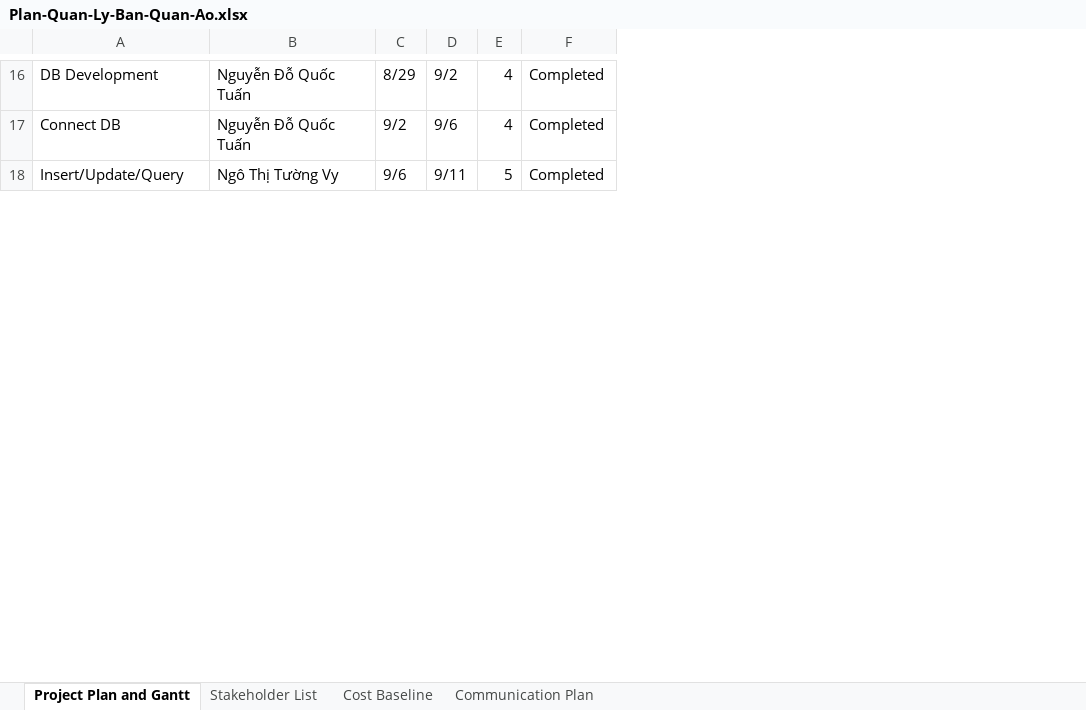
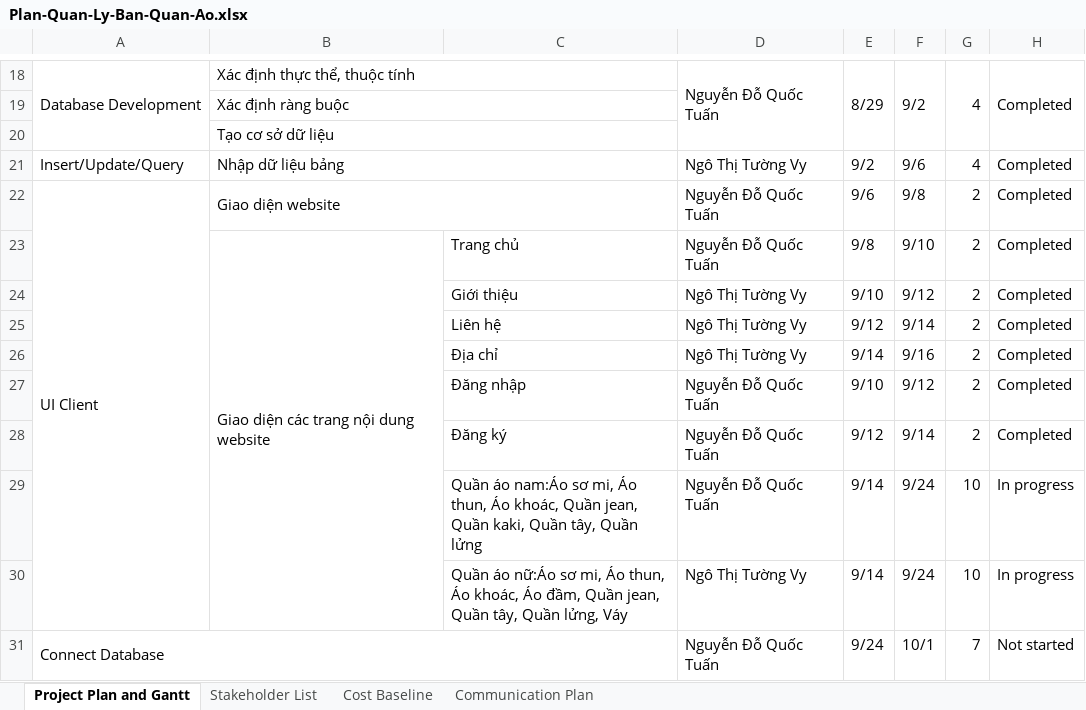
Before and after one commit to ungdungdoan/QuanLyBanQuanAo, an Excel workbook: Plan-Quan-Ly-Ban-Quan-Ao.xlsx, sheet Project Plan and Gantt, drawn as a sheet; only a part is shown, gaps mark what is left out; values as stored, in another font and other column widths than the file's, no cell formats; charts and pictures not drawn; addresses are those after the commit; the diff covers the shown part only; the diff names each change by its address in the sheet, - before the commit and + after, or states it on an @@ line.

Commit message:
Plan

```diff
--- a/Plan-Quan-Ly-Ban-Quan-Ao.xlsx (sheet Project Plan and Gantt)
+++ b/Plan-Quan-Ly-Ban-Quan-Ao.xlsx (sheet Project Plan and Gantt)
+column B, rows 18-19: Xác định thực thể, thuộc tính | Xác định ràng buộc; row 21: Nhập dữ liệu bảng
+column C, empty
-A18: DB Development
+A18: Database Development
+A18:A20 merged
+D18:D20 merged
+E18:E20 merged
+F18:F20 merged
+G18:G20 merged
+H18:H20 merged
-A19: Connect DB
+A19: (empty)
-D19: Nguyễn Đỗ Quốc Tuấn
+D19: (empty)
-E19: 9/2
+E19: (empty)
-F19: 9/6
+F19: (empty)
-G19: 4
+G19: (empty)
-H19: Completed
+H19: (empty)
+row 20:  | Tạo cơ sở dữ liệu
-E21: 9/6
+E21: 9/2
-F21: 9/11
+F21: 9/6
-G21: 5
+G21: 4
+row 22: UI Client | Giao diện website |  | Nguyễn Đỗ Quốc Tuấn | 9/6 | 9/8 | 2 | Completed
+row 23:  | Giao diện các trang nội dung website | Trang chủ | Nguyễn Đỗ Quốc Tuấn | 9/8 | 9/10 | 2 | Completed
+row 24:  |  | Giới thiệu | Ngô Thị Tường Vy | 9/10 | 9/12 | 2 | Completed
+row 25:  |  | Liên hệ | Ngô Thị Tường Vy | 9/12 | 9/14 | 2 | Completed
+row 26:  |  | Địa chỉ | Ngô Thị Tường Vy | 9/14 | 9/16 | 2 | Completed
+row 27:  |  | Đăng nhập | Nguyễn Đỗ Quốc Tuấn | 9/10 | 9/12 | 2 | Completed
+row 28:  |  | Đăng ký | Nguyễn Đỗ Quốc Tuấn | 9/12 | 9/14 | 2 | Completed
+row 29:  |  | Quần áo nam:Áo sơ mi, Áo thun, Áo khoác, Quần jean, Quần kaki, Quần tây, Quần lửng | Nguyễn Đỗ Quốc Tuấn | 9/14 | 9/24 | 10 | In progress
+row 30:  |  | Quần áo nữ:Áo sơ mi, Áo thun, Áo khoác, Áo đầm, Quần jean, Quần tây, Quần lửng, Váy | Ngô Thị Tường Vy | 9/14 | 9/24 | 10 | In progress
+row 31: Connect Database |  |  | Nguyễn Đỗ Quốc Tuấn | 9/24 | 10/1 | 7 | Not started
```
Also changed, not shown: 7 added rows, 7 removed rows, 24 edited cells and merged cells elsewhere in this sheet, cell formats, formulas that keep their value, charts or pictures.
